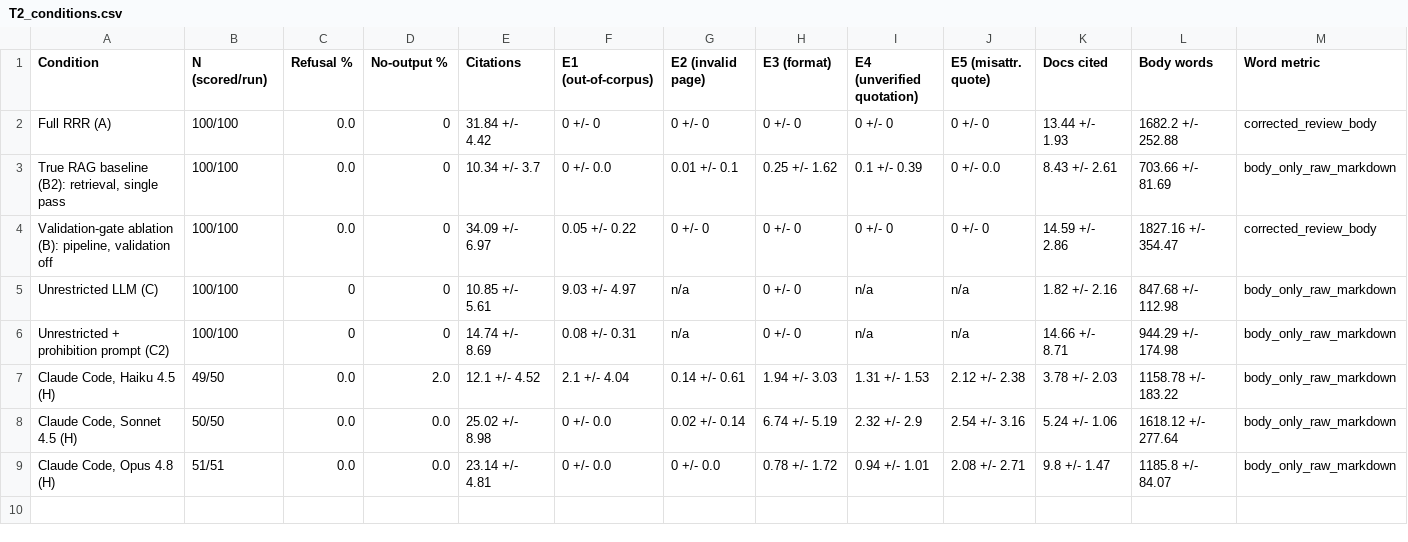
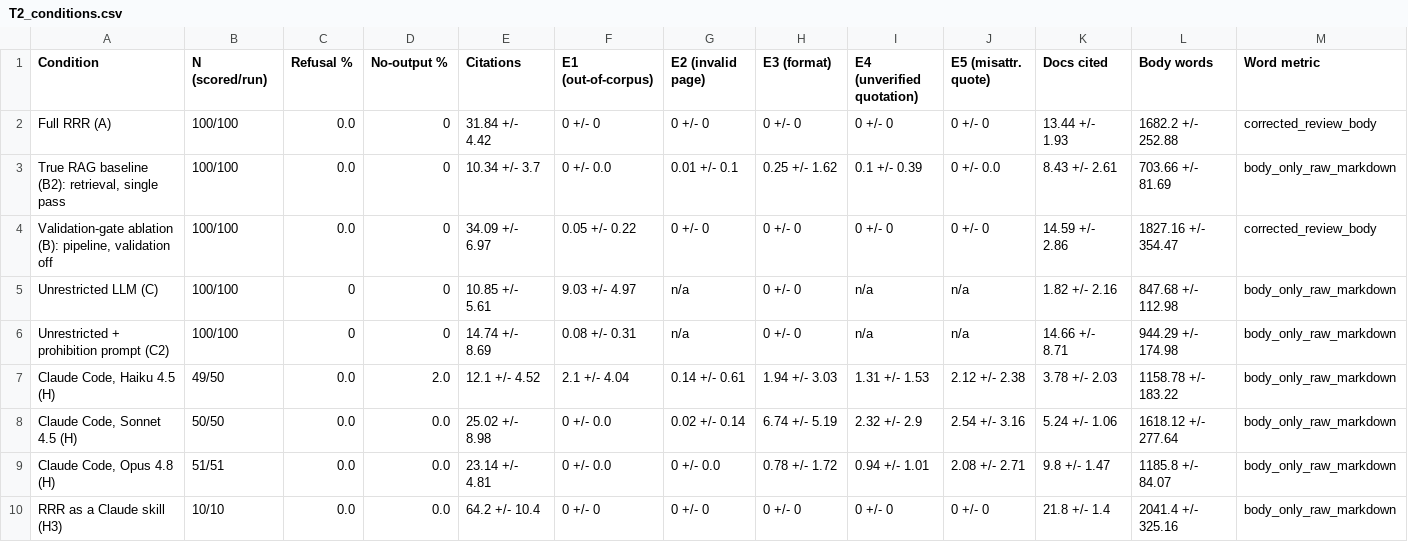
Before and after one commit to igbaccin/rrr-replication, a CSV file: results/corrected/tables/T2_conditions.csv, drawn as a sheet; only a part is shown; rows hold the shown columns only; the diff names each change by its address in the sheet, - before the commit and + after, or states it on an @@ line.

```diff
--- a/results/corrected/tables/T2_conditions.csv
+++ b/results/corrected/tables/T2_conditions.csv
+row 10: RRR as a Claude skill (H3) | 10/10 | 0.0 | 0.0 | 64.2 +/- 10.4 | 0 +/- 0 | 0 +/- 0 | 0 +/- 0 | 0 +/- 0 | 0 +/- 0 | 21.8 +/- 1.4 | 2041.4 +/- 325.16 | body_only_raw_markdown
```
Also changed, not shown: results/corrected/analysis_source/artifact_impact.csv, results/corrected/tables/T_workflow_comparison.csv, 12 other files.
